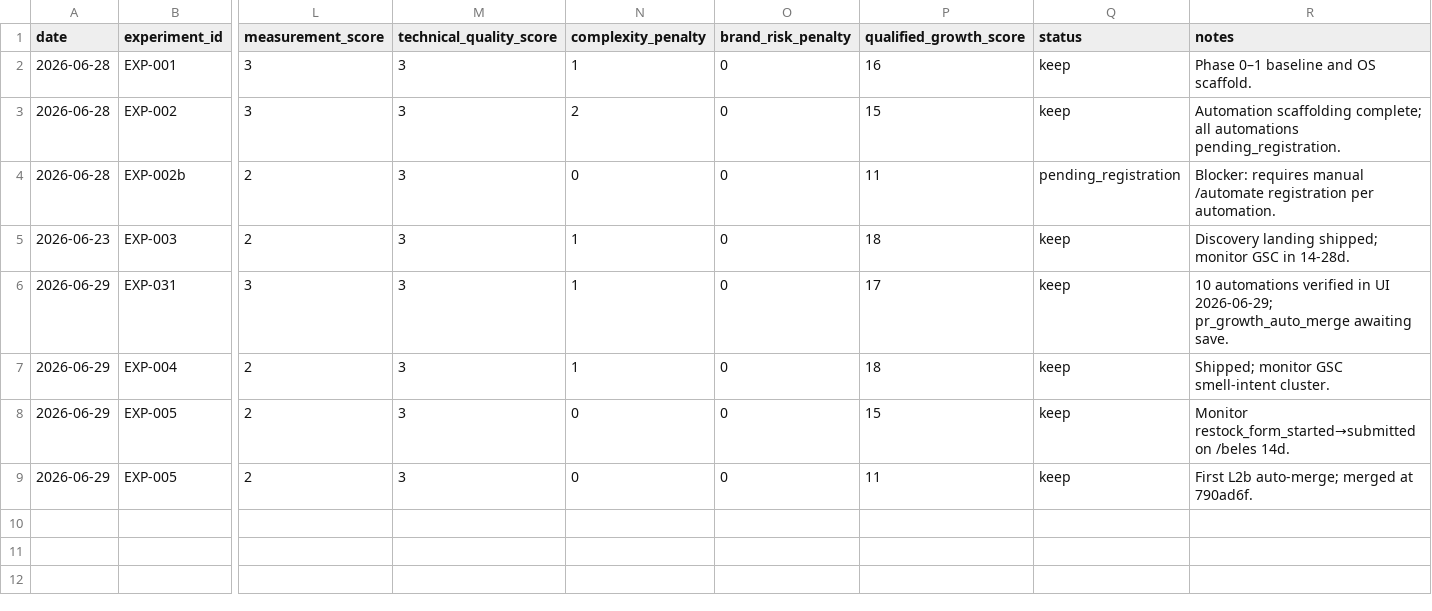
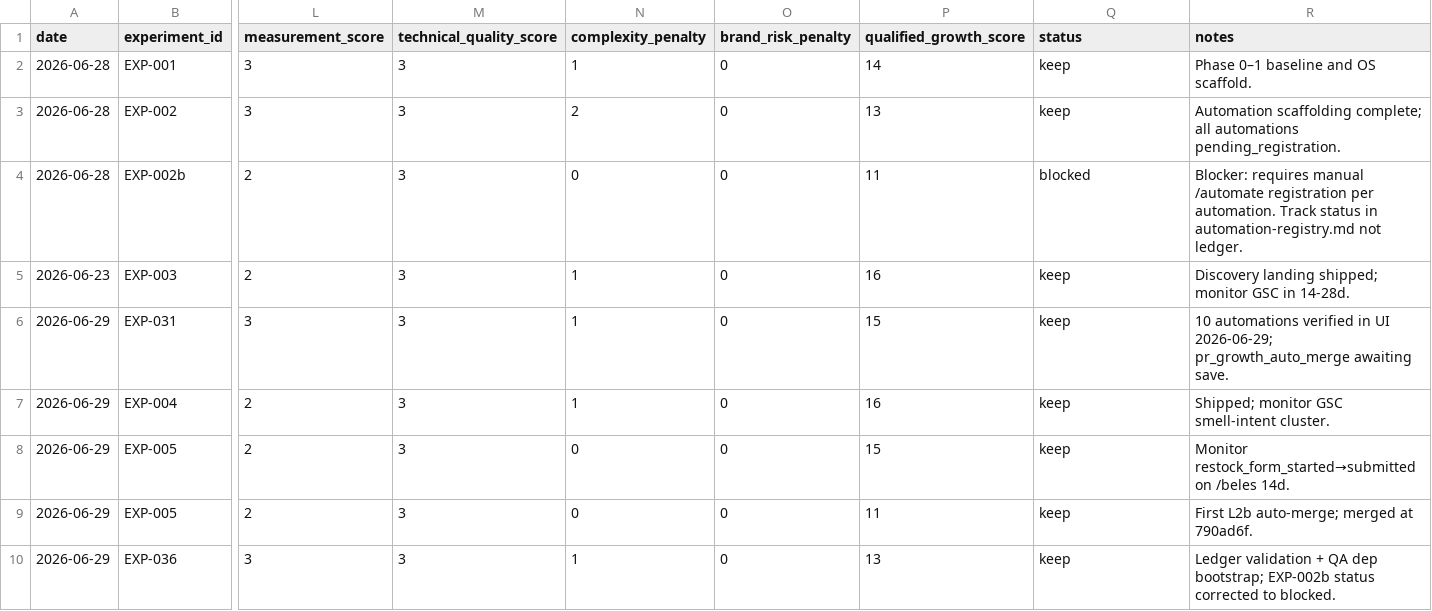
Before and after one commit to knnthhnsn/eillon, a TSV file: growth/results.tsv, drawn as a sheet; only a part is shown, gaps mark what is left out; rows hold the shown columns only; the diff names each change by its address in the sheet, - before the commit and + after, or states it on an @@ line.

```diff
--- a/growth/results.tsv
+++ b/growth/results.tsv
-P2 (qualified_growth_score): 16
+P2 (qualified_growth_score): 14
-P3 (qualified_growth_score): 15
+P3 (qualified_growth_score): 13
-Q4 (status): pending_registration
+Q4 (status): blocked
-R4 (notes): …per automation.
+R4 (notes): …per automation. Track status in automation-registry.md not ledger.
-P5 (qualified_growth_score): 18
+P5 (qualified_growth_score): 16
-P6 (qualified_growth_score): 17
+P6 (qualified_growth_score): 15
-P7 (qualified_growth_score): 18
+P7 (qualified_growth_score): 16
+row 10: 2026-06-29 | EXP-036 | 3 | 3 | 1 | 0 | 13 | keep | Ledger validation + QA dep bootstrap; EXP-002b status corrected to blocked.
```
Also changed, not shown: 8 other files.
